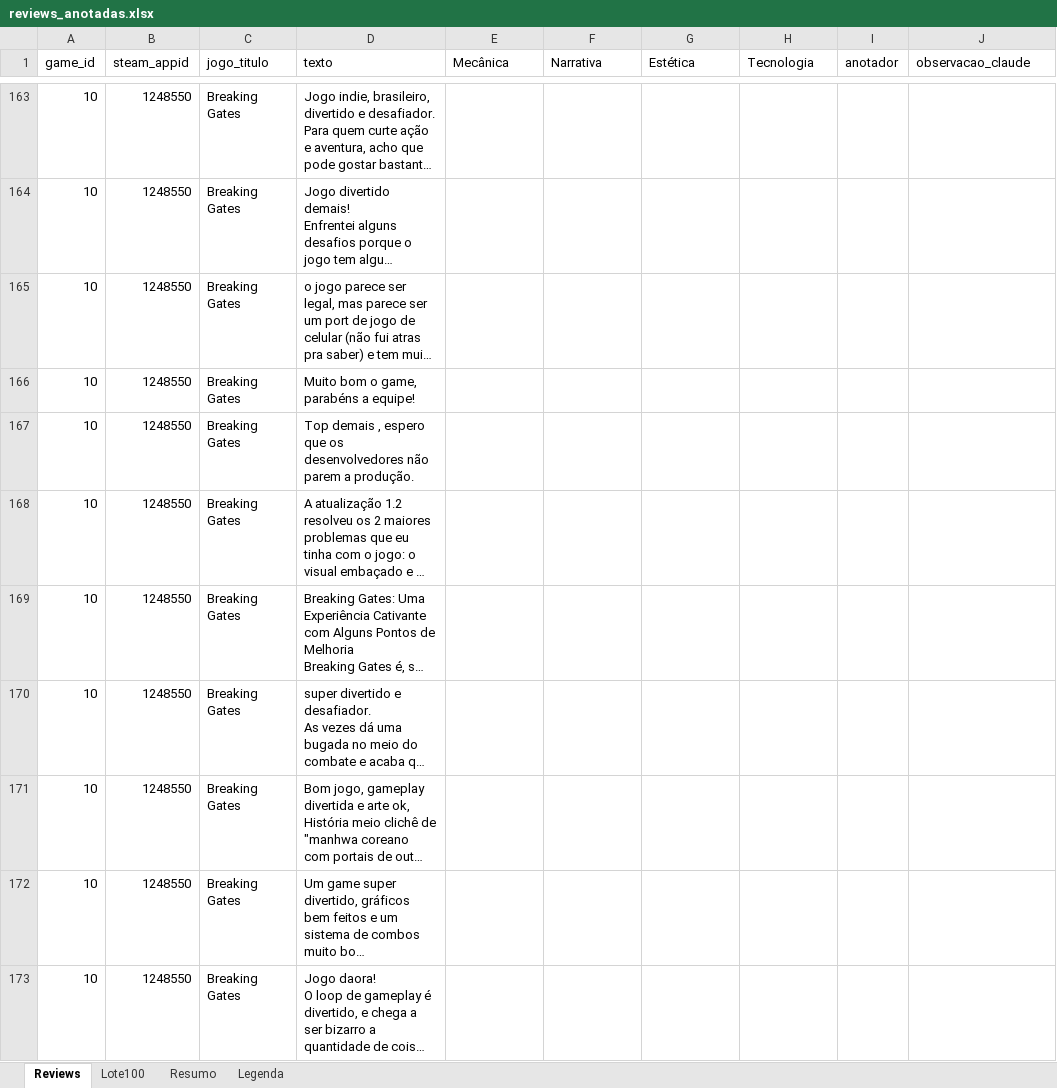
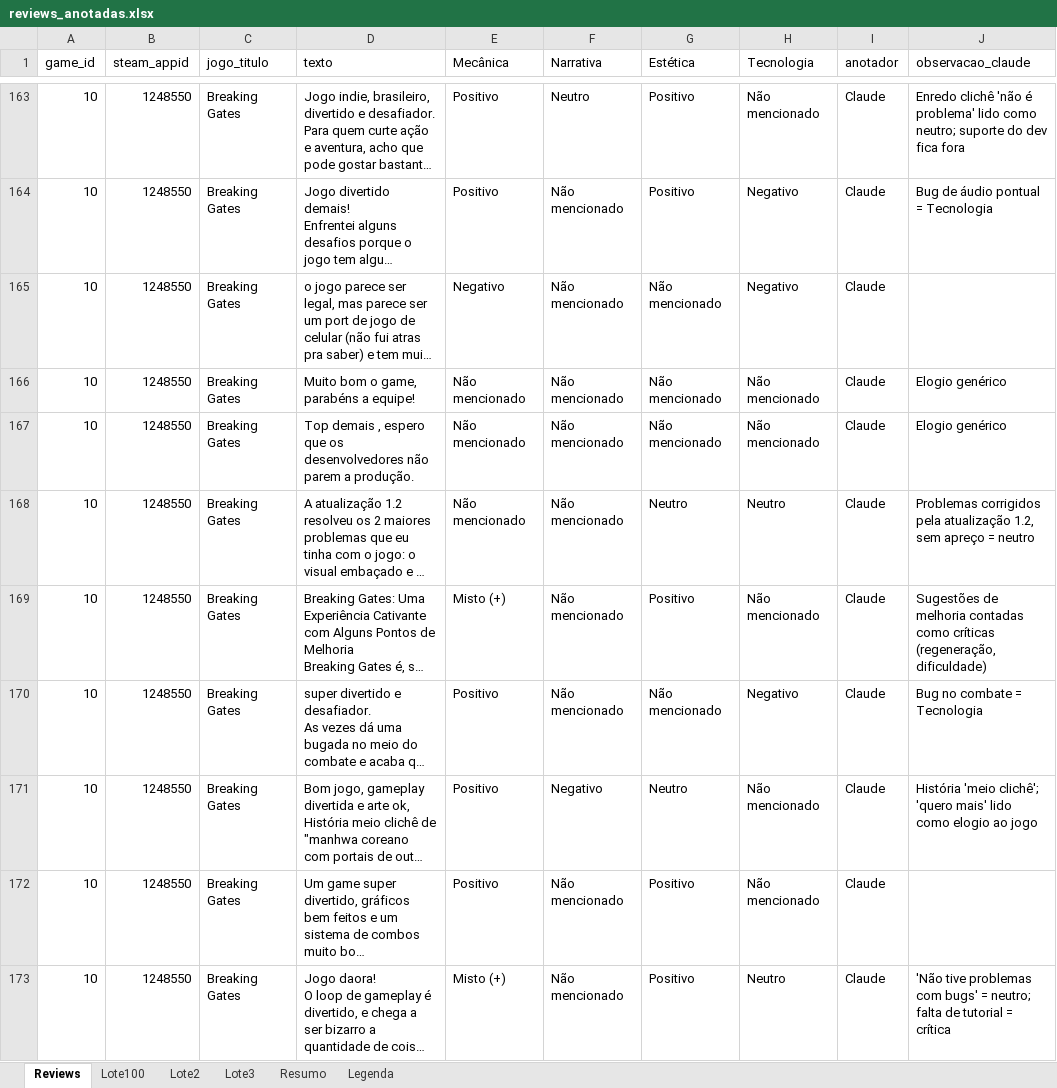
Before and after one commit to Pixel-Oracle-TCC/PixelOracle-back-end, an Excel workbook: ml-service/sentiment_training/data/reviews_anotadas.xlsx, sheet Reviews, drawn as a sheet; only a part is shown, gaps mark what is left out; long unchanged cells end in …; values as stored, in another font and other column widths than the file's, no cell formats; charts and pictures not drawn; the diff covers the shown part only; the diff names each change by its address in the sheet, - before the commit and + after, or states it on an @@ line.

```diff
--- a/ml-service/sentiment_training/data/reviews_anotadas.xlsx (sheet Reviews)
+++ b/ml-service/sentiment_training/data/reviews_anotadas.xlsx (sheet Reviews)
+sheet tab: Lote2
+sheet tab: Lote3
-E163:E164 (Mecânica): (empty)
+E163:E164 (Mecânica): Positivo
-F163 (Narrativa): (empty)
+F163 (Narrativa): Neutro
-G163:G164 (Estética): (empty)
+G163:G164 (Estética): Positivo
-H163 (Tecnologia): (empty)
+H163 (Tecnologia): Não mencionado
-I163:I173 (anotador): (empty)
+I163:I173 (anotador): Claude
-J163 (observacao_claude): (empty)
+J163 (observacao_claude): Enredo clichê 'não é problema' lido como neutro; suporte do dev fica fora
-F164:F170 (Narrativa): (empty)
+F164:F170 (Narrativa): Não mencionado
-H164:H165 (Tecnologia): (empty)
+H164:H165 (Tecnologia): Negativo
-J164 (observacao_claude): (empty)
+J164 (observacao_claude): Bug de áudio pontual = Tecnologia
-E165 (Mecânica): (empty)
+E165 (Mecânica): Negativo
-G165:G167 (Estética): (empty)
+G165:G167 (Estética): Não mencionado
-E166:E168 (Mecânica): (empty)
+E166:E168 (Mecânica): Não mencionado
-H166:H167 (Tecnologia): (empty)
+H166:H167 (Tecnologia): Não mencionado
-J166:J167 (observacao_claude): (empty)
+J166:J167 (observacao_claude): Elogio genérico
-G168 (Estética): (empty)
+G168 (Estética): Neutro
-H168 (Tecnologia): (empty)
+H168 (Tecnologia): Neutro
-J168 (observacao_claude): (empty)
+J168 (observacao_claude): Problemas corrigidos pela atualização 1.2, sem apreço = neutro
-E169 (Mecânica): (empty)
+E169 (Mecânica): Misto (+)
-G169 (Estética): (empty)
+G169 (Estética): Positivo
-H169 (Tecnologia): (empty)
+H169 (Tecnologia): Não mencionado
-J169 (observacao_claude): (empty)
+J169 (observacao_claude): Sugestões de melhoria contadas como críticas (regeneração, dificuldade)
-E170:E172 (Mecânica): (empty)
+E170:E172 (Mecânica): Positivo
-G170 (Estética): (empty)
+G170 (Estética): Não mencionado
-H170 (Tecnologia): (empty)
+H170 (Tecnologia): Negativo
-J170 (observacao_claude): (empty)
+J170 (observacao_claude): Bug no combate = Tecnologia
-F171 (Narrativa): (empty)
+F171 (Narrativa): Negativo
-G171 (Estética): (empty)
+G171 (Estética): Neutro
-H171:H172 (Tecnologia): (empty)
+H171:H172 (Tecnologia): Não mencionado
-J171 (observacao_claude): (empty)
+J171 (observacao_claude): História 'meio clichê'; 'quero mais' lido como elogio ao jogo
-F172:F173 (Narrativa): (empty)
+F172:F173 (Narrativa): Não mencionado
-G172:G173 (Estética): (empty)
+G172:G173 (Estética): Positivo
-E173 (Mecânica): (empty)
+E173 (Mecânica): Misto (+)
-H173 (Tecnologia): (empty)
+H173 (Tecnologia): Neutro
-J173 (observacao_claude): (empty)
+J173 (observacao_claude): 'Não tive problemas com bugs' = neutro; falta de tutorial = crítica
```
Also changed, not shown: 1383 edited cells elsewhere in this sheet, sheet Resumo, sheet Legenda, cell formats, charts or pictures, 59 other files.
